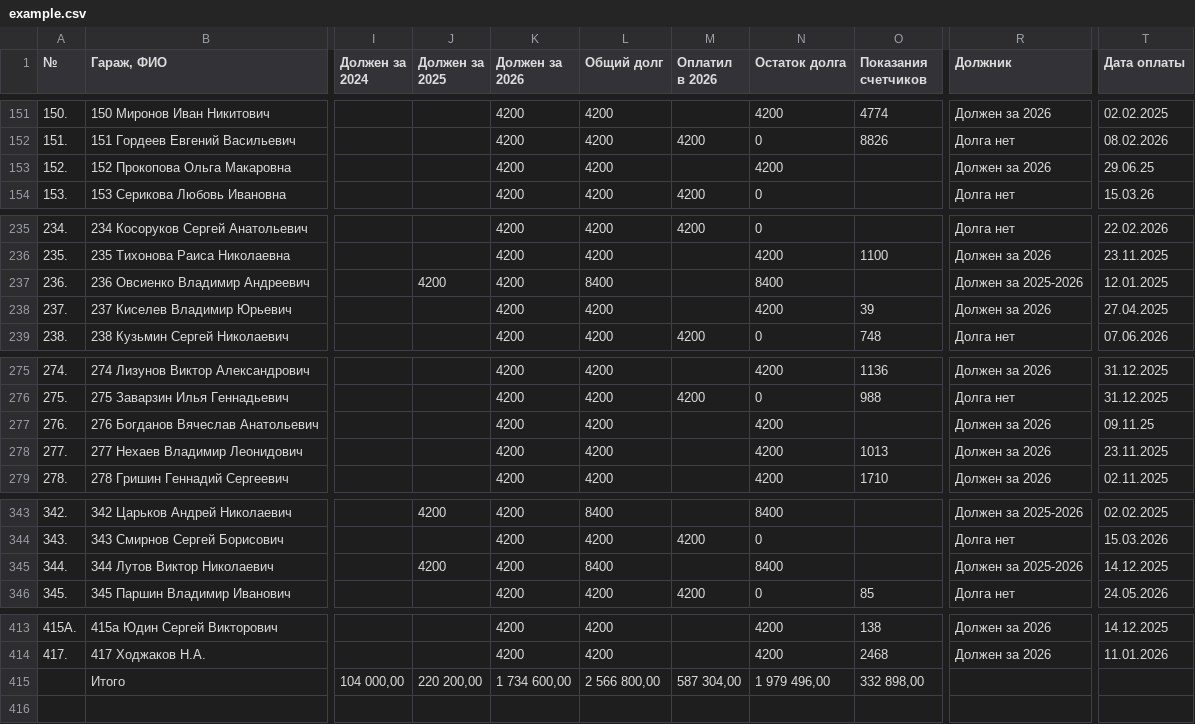
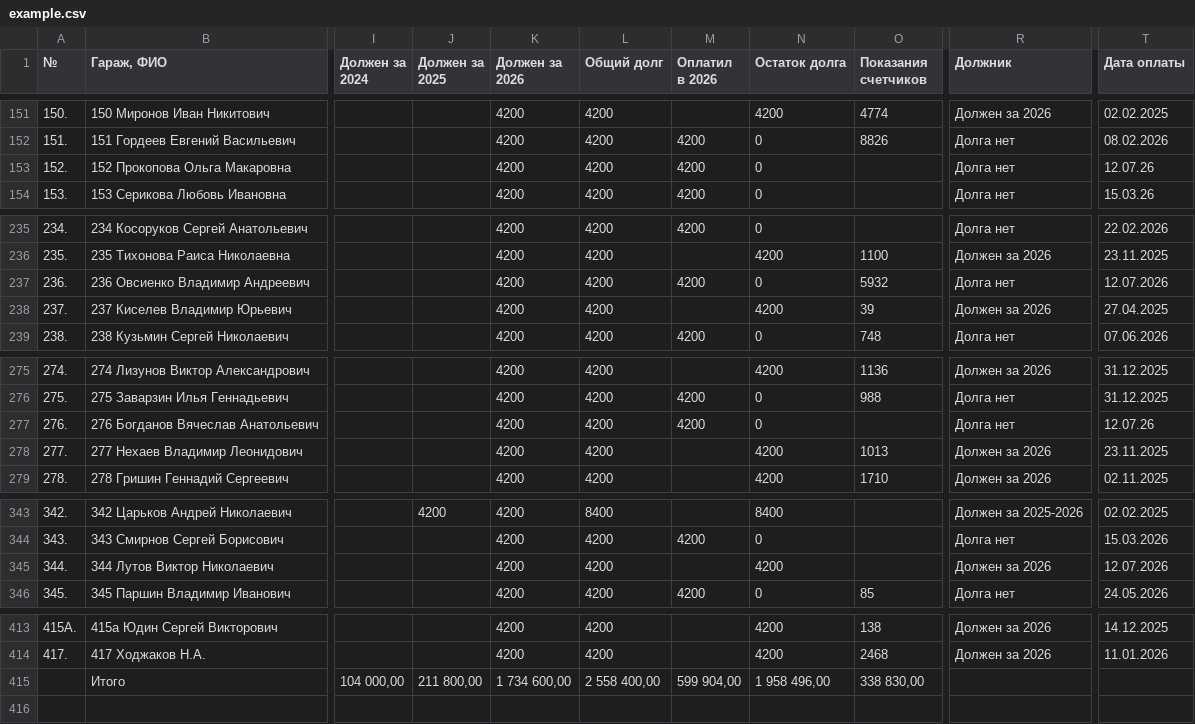
Before and after one commit to slaav1k/fakel, a CSV file: example.csv, drawn as a sheet; only a part is shown, gaps mark what is left out; the diff names each change by its address in the sheet, - before the commit and + after, or states it on an @@ line.

```diff
--- a/example.csv
+++ b/example.csv
-M153 (Оплатил в 2026): (empty)
+M153 (Оплатил в 2026): 4200
-N153 (Остаток долга): 4200
+N153 (Остаток долга): 0
-R153 (Должник): Должен за 2026
+R153 (Должник): Долга нет
-T153 (Дата оплаты): 29.06.25
+T153 (Дата оплаты): 12.07.26
-J237 (Должен за 2025): 4200
+J237 (Должен за 2025): (empty)
-L237 (Общий долг): 8400
+L237 (Общий долг): 4200
-M237 (Оплатил в 2026): (empty)
+M237 (Оплатил в 2026): 4200
-N237 (Остаток долга): 8400
+N237 (Остаток долга): 0
-O237 (Показания счетчиков): (empty)
+O237 (Показания счетчиков): 5932
-R237 (Должник): Должен за 2025-2026
+R237 (Должник): Долга нет
-T237 (Дата оплаты): 12.01.2025
+T237 (Дата оплаты): 12.07.2026
-M277 (Оплатил в 2026): (empty)
+M277 (Оплатил в 2026): 4200
-N277 (Остаток долга): 4200
+N277 (Остаток долга): 0
-R277 (Должник): Должен за 2026
+R277 (Должник): Долга нет
-T277 (Дата оплаты): 09.11.25
+T277 (Дата оплаты): 12.07.26
-J345 (Должен за 2025): 4200
+J345 (Должен за 2025): (empty)
-L345 (Общий долг): 8400
+L345 (Общий долг): 4200
-N345 (Остаток долга): 8400
+N345 (Остаток долга): 4200
-R345 (Должник): Должен за 2025-2026
+R345 (Должник): Должен за 2026
-T345 (Дата оплаты): 14.12.2025
+T345 (Дата оплаты): 12.07.2026
-J415 (Должен за 2025): 220 200,00
+J415 (Должен за 2025): 211 800,00
-L415 (Общий долг): 2 566 800,00
+L415 (Общий долг): 2 558 400,00
-M415 (Оплатил в 2026): 587 304,00
+M415 (Оплатил в 2026): 599 904,00
-N415 (Остаток долга): 1 979 496,00
+N415 (Остаток долга): 1 958 496,00
-O415 (Показания счетчиков): 332 898,00
+O415 (Показания счетчиков): 338 830,00
```
Also changed, not shown: numbers.csv, 1 other file.
